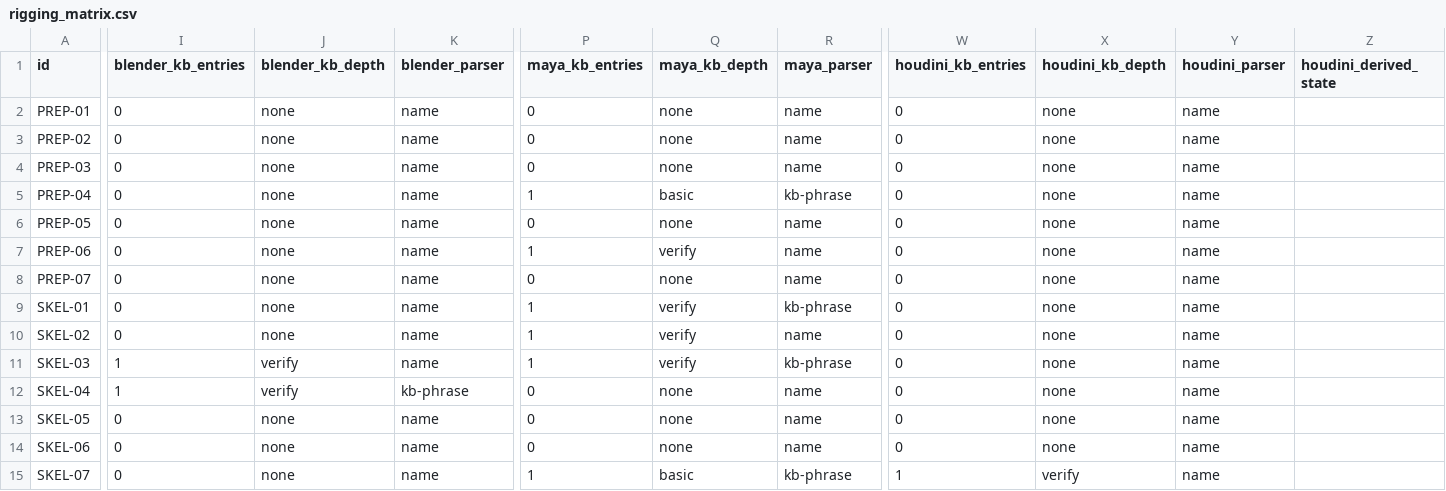
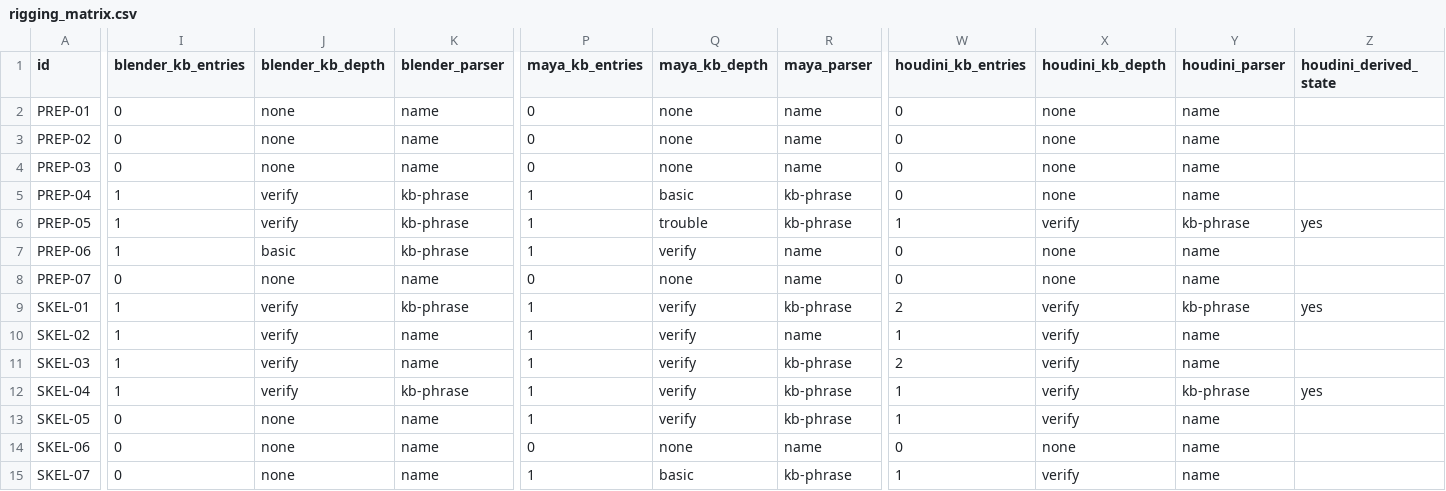
Before and after one commit to mehakghous/GuideWire, a CSV file: docs/rigging_matrix.csv, drawn as a sheet; only a part is shown, gaps mark what is left out; the diff covers the shown part only; the diff names each change by its address in the sheet, - before the commit and + after, or states it on an @@ line.

```diff
--- a/docs/rigging_matrix.csv
+++ b/docs/rigging_matrix.csv
-I5:I7 (blender_kb_entries): 0
+I5:I7 (blender_kb_entries): 1
-J5:J6 (blender_kb_depth): none
+J5:J6 (blender_kb_depth): verify
-K5:K7 (blender_parser): name
+K5:K7 (blender_parser): kb-phrase
-P6 (maya_kb_entries): 0
+P6 (maya_kb_entries): 1
-Q6 (maya_kb_depth): none
+Q6 (maya_kb_depth): trouble
-R6 (maya_parser): name
+R6 (maya_parser): kb-phrase
-W6 (houdini_kb_entries): 0
+W6 (houdini_kb_entries): 1
-X6 (houdini_kb_depth): none
+X6 (houdini_kb_depth): verify
-Y6 (houdini_parser): name
+Y6 (houdini_parser): kb-phrase
-Z6 (houdini_derived_state): (empty)
+Z6 (houdini_derived_state): yes
-J7 (blender_kb_depth): none
+J7 (blender_kb_depth): basic
-I9:I10 (blender_kb_entries): 0
+I9:I10 (blender_kb_entries): 1
-J9:J10 (blender_kb_depth): none
+J9:J10 (blender_kb_depth): verify
-K9 (blender_parser): name
+K9 (blender_parser): kb-phrase
-W9 (houdini_kb_entries): 0
+W9 (houdini_kb_entries): 2
-X9:X13 (houdini_kb_depth): none
+X9:X13 (houdini_kb_depth): verify
-Y9 (houdini_parser): name
+Y9 (houdini_parser): kb-phrase
-Z9 (houdini_derived_state): (empty)
+Z9 (houdini_derived_state): yes
-W10 (houdini_kb_entries): 0
+W10 (houdini_kb_entries): 1
-W11 (houdini_kb_entries): 0
+W11 (houdini_kb_entries): 2
-P12:P13 (maya_kb_entries): 0
+P12:P13 (maya_kb_entries): 1
-Q12:Q13 (maya_kb_depth): none
+Q12:Q13 (maya_kb_depth): verify
-R12:R13 (maya_parser): name
+R12:R13 (maya_parser): kb-phrase
-W12:W13 (houdini_kb_entries): 0
+W12:W13 (houdini_kb_entries): 1
-Y12 (houdini_parser): name
+Y12 (houdini_parser): kb-phrase
-Z12 (houdini_derived_state): (empty)
+Z12 (houdini_derived_state): yes
```
Also changed, not shown: 79 edited cells elsewhere in this file, 7 other files.
